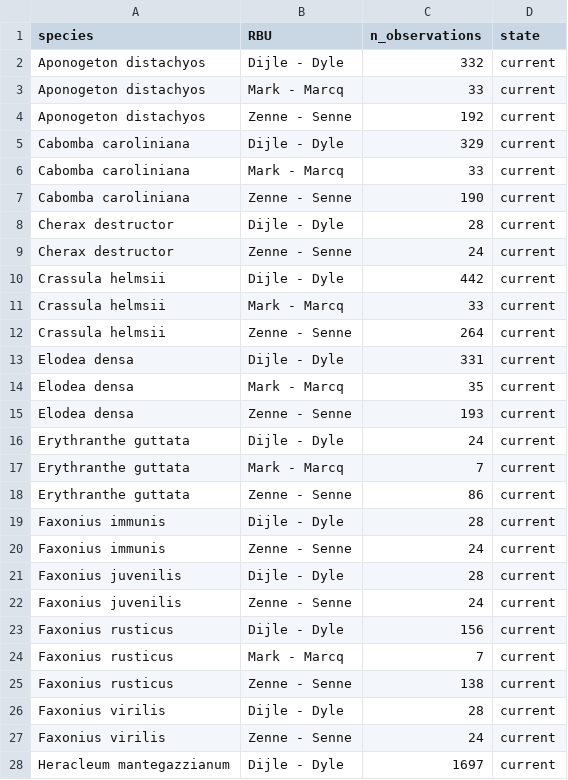
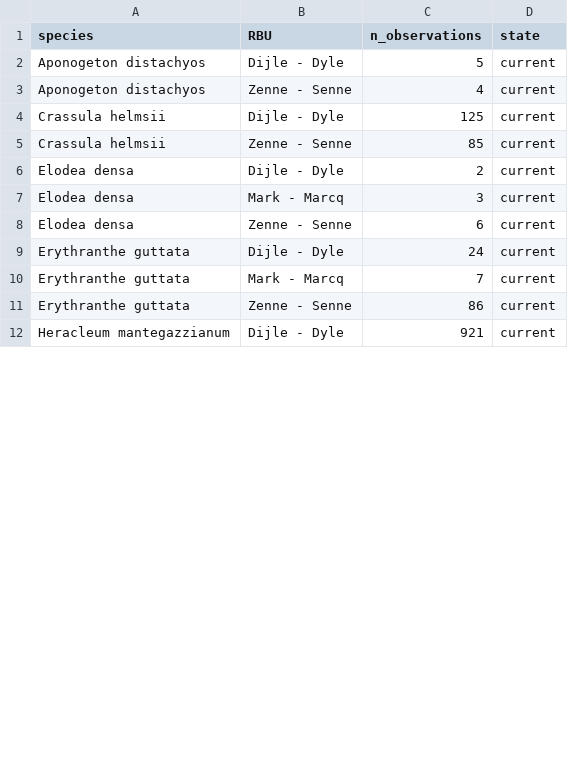
Before and after one commit to inbo/riparias-prep, a CSV file: data/interim/observations_RBU.csv, drawn as a sheet; only a part is shown; the diff covers the shown part only.

```diff
--- a/data/interim/observations_RBU.csv
+++ b/data/interim/observations_RBU.csv
@@ -1,16 +1,9 @@
 "species","RBU","n_observations","state"
-"Aponogeton distachyos","Dijle - Dyle",332,"current"
-"Aponogeton distachyos","Mark - Marcq",33,"current"
-"Aponogeton distachyos","Zenne - Senne",192,"current"
-"Cabomba caroliniana","Dijle - Dyle",329,"current"
-"Cabomba caroliniana","Mark - Marcq",33,"current"
-"Cabomba caroliniana","Zenne - Senne",190,"current"
-"Cherax destructor","Dijle - Dyle",28,"current"
-"Cherax destructor","Zenne - Senne",24,"current"
-"Crassula helmsii","Dijle - Dyle",442,"current"
-"Crassula helmsii","Mark - Marcq",33,"current"
-"Crassula helmsii","Zenne - Senne",264,"current"
-"Elodea densa","Dijle - Dyle",331,"current"
-"Elodea densa","Mark - Marcq",35,"current"
-"Elodea densa","Zenne - Senne",193,"current"
+"Aponogeton distachyos","Dijle - Dyle",5,"current"
+"Aponogeton distachyos","Zenne - Senne",4,"current"
+"Crassula helmsii","Dijle - Dyle",125,"current"
+"Crassula helmsii","Zenne - Senne",85,"current"
+"Elodea densa","Dijle - Dyle",2,"current"
+"Elodea densa","Mark - Marcq",3,"current"
+"Elodea densa","Zenne - Senne",6,"current"
 "Erythranthe guttata","Dijle - Dyle",24,"current"
@@ -18,11 +11,2 @@
 "Erythranthe guttata","Zenne - Senne",86,"current"
-"Faxonius immunis","Dijle - Dyle",28,"current"
-"Faxonius immunis","Zenne - Senne",24,"current"
-"Faxonius juvenilis","Dijle - Dyle",28,"current"
-"Faxonius juvenilis","Zenne - Senne",24,"current"
-"Faxonius rusticus","Dijle - Dyle",156,"current"
-"Faxonius rusticus","Mark - Marcq",7,"current"
-"Faxonius rusticus","Zenne - Senne",138,"current"
-"Faxonius virilis","Dijle - Dyle",28,"current"
-"Faxonius virilis","Zenne - Senne",24,"current"
-"Heracleum mantegazzianum","Dijle - Dyle",1697,"current"
+"Heracleum mantegazzianum","Dijle - Dyle",921,"current"
```
Also changed, not shown: 11 removed rows and 32 edited cells elsewhere in this file, 1 other file.
